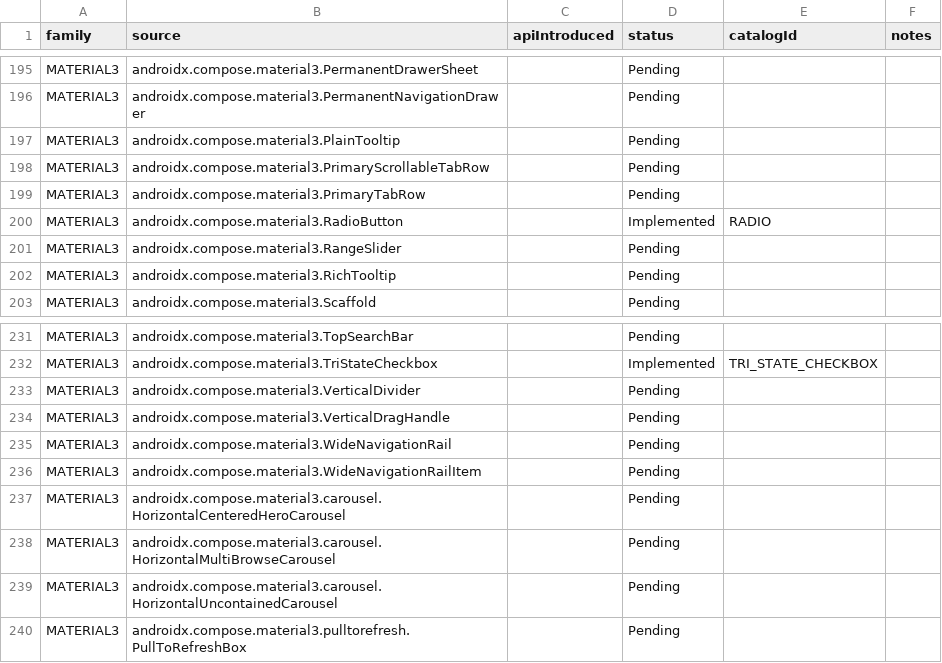
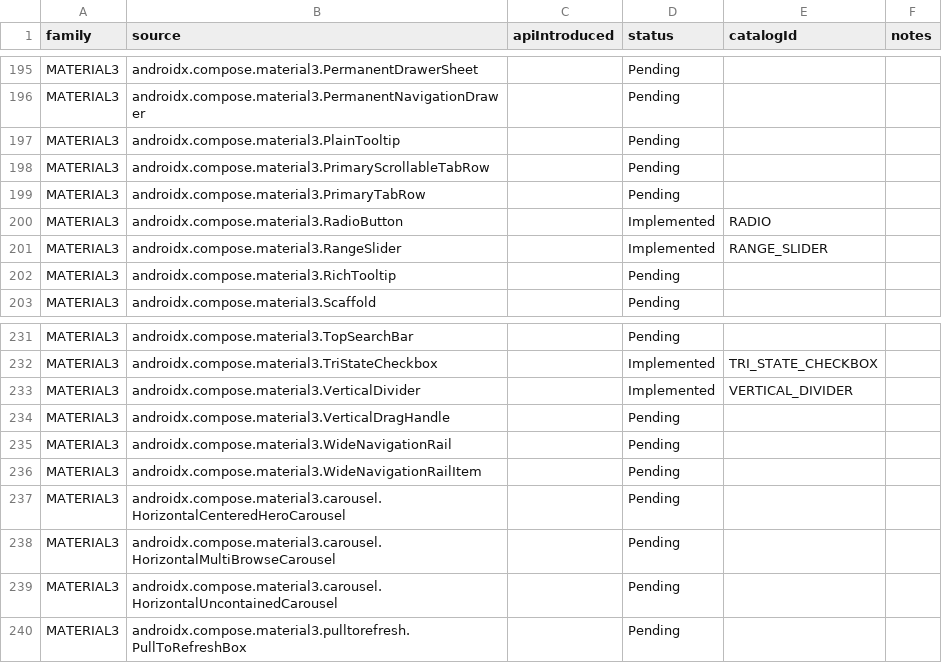
Before and after one commit to gaon12/Componentory, a CSV file: docs/component-inventory.csv, drawn as a sheet; only a part is shown, gaps mark what is left out; the diff covers the shown part only.

```diff
--- a/docs/component-inventory.csv
+++ b/docs/component-inventory.csv
@@ -200,3 +200,3 @@ family,source,apiIntroduced,status,catalogId,notes
 "MATERIAL3","androidx.compose.material3.RadioButton","","Implemented","RADIO",""
-"MATERIAL3","androidx.compose.material3.RangeSlider","","Pending","",""
+"MATERIAL3","androidx.compose.material3.RangeSlider","","Implemented","RANGE_SLIDER",""
 "MATERIAL3","androidx.compose.material3.RichTooltip","","Pending","",""
@@ -232,3 +232,3 @@ family,source,apiIntroduced,status,catalogId,notes
 "MATERIAL3","androidx.compose.material3.TriStateCheckbox","","Implemented","TRI_STATE_CHECKBOX",""
-"MATERIAL3","androidx.compose.material3.VerticalDivider","","Pending","",""
+"MATERIAL3","androidx.compose.material3.VerticalDivider","","Implemented","VERTICAL_DIVIDER",""
 "MATERIAL3","androidx.compose.material3.VerticalDragHandle","","Pending","",""
```
Also changed, not shown: 33 edited cells elsewhere in this file, 3 other files.
